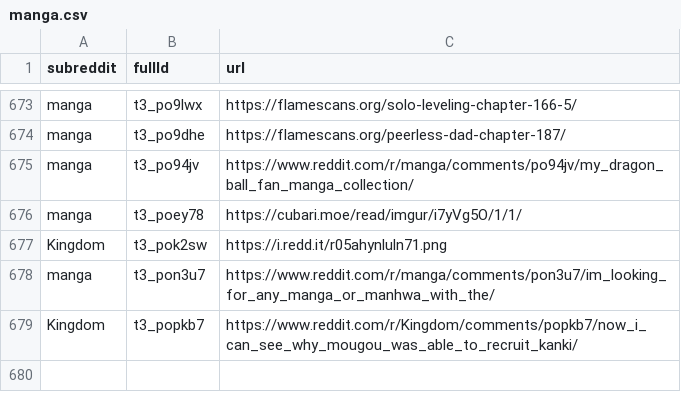
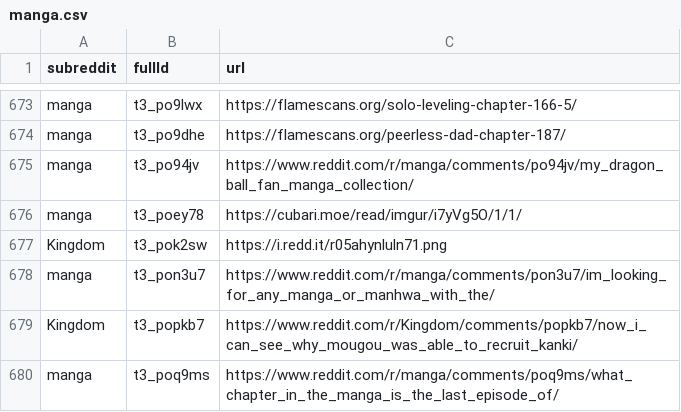
Before and after one commit to dli-invest/finreddit, a CSV file: internal/manga.csv, drawn as a sheet; only a part is shown, gaps mark what is left out.

```diff
--- a/internal/manga.csv
+++ b/internal/manga.csv
@@ -679 +679,2 @@ manga,t3_pon3u7,https://www.reddit.com/r/manga/comments/pon3u7/im_looking_for_an
 Kingdom,t3_popkb7,https://www.reddit.com/r/Kingdom/comments/popkb7/now_i_can_see_why_mougou_was_able_to_recruit_kanki/
+manga,t3_poq9ms,https://www.reddit.com/r/manga/comments/poq9ms/what_chapter_in_the_manga_is_the_last_episode_of/
```
